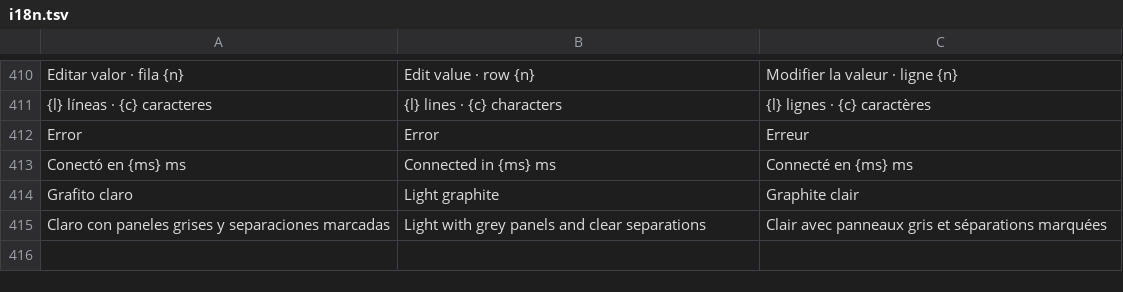
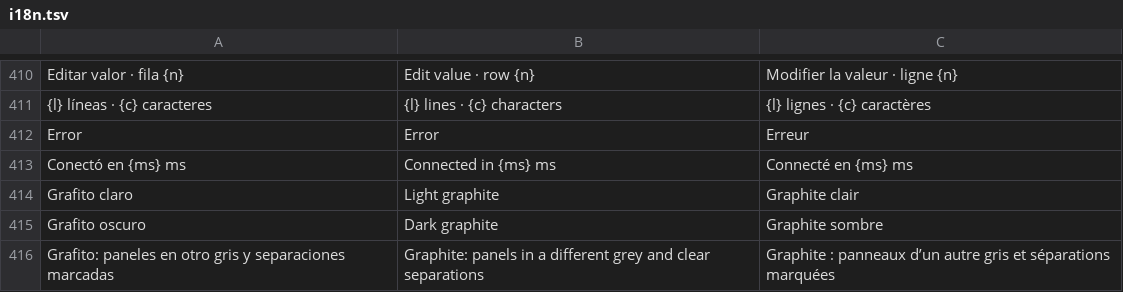
Before and after one commit to airylp/conector, a TSV file: src/i18n.tsv, drawn as a sheet; only a part is shown, gaps mark what is left out; removed rows and columns are numbered as before the commit, all else as after; the diff names each change by its address in the sheet, - before the commit and + after, or states it on an @@ line.

Commit message:
Temas «Grafito claro» y «Grafito oscuro»; en macOS Ctrl hace de Cmd (Ctrl+B, Ctrl+S, Ctrl+C…)

```diff
--- a/src/i18n.tsv
+++ b/src/i18n.tsv
-row 415: Claro con paneles grises y separaciones marcadas | Light with grey panels and clear separations | Clair avec panneaux gris et séparations marquées
+row 415: Grafito oscuro | Dark graphite | Graphite sombre
+row 416: Grafito: paneles en otro gris y separaciones marcadas | Graphite: panels in a different grey and clear separations | Graphite : panneaux d’un autre gris et séparations marquées
```
Also changed, not shown: 3 other files.
